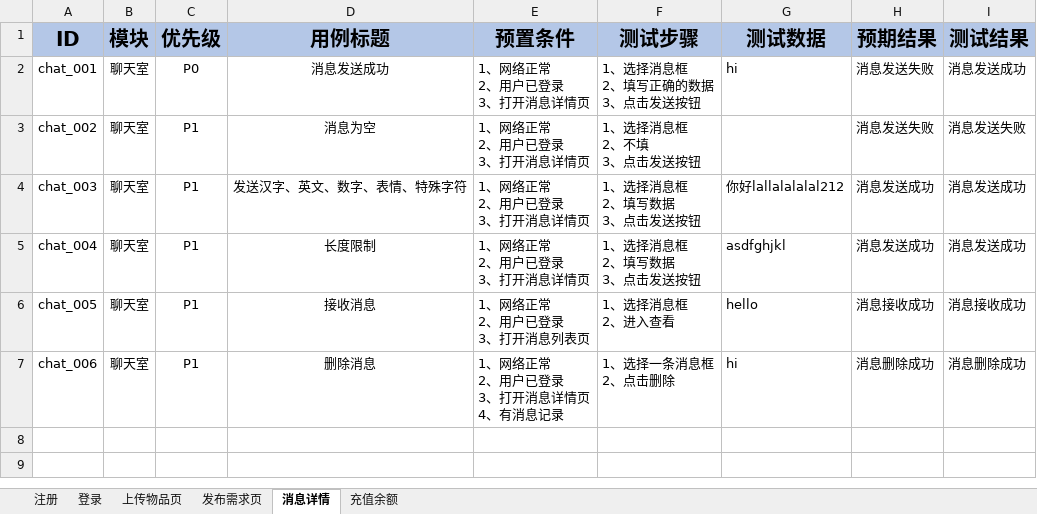
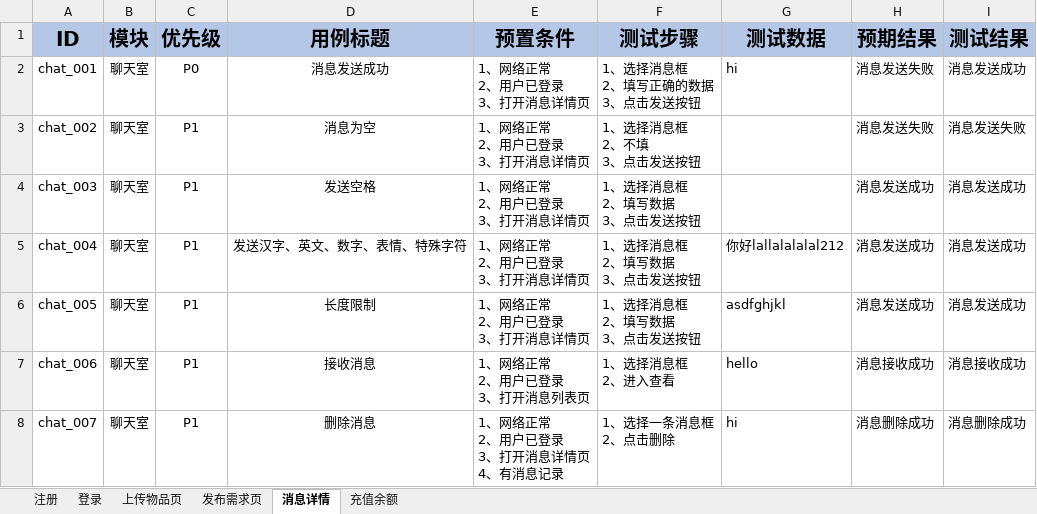
Before and after one commit to lixi04010512/SharingEconomy, an Excel workbook: ShareFish测试用例.xlsx, sheet 消息详情, drawn as a sheet; values as stored, in another font and other column widths than the file's, no borders; ↵ is a line break in a cell; the diff names each change by its address in the sheet, - before the commit and + after, or states it on an @@ line.

Commit message:
空格

```diff
--- a/ShareFish测试用例.xlsx (sheet 消息详情)
+++ b/ShareFish测试用例.xlsx (sheet 消息详情)
-D4 (用例标题): 发送汉字、英文、数字、表情、特殊字符
+D4 (用例标题): 发送空格
-G4 (测试数据): 你好lallalalalal212
+G4 (测试数据): (empty)
-D5 (用例标题): 长度限制
+D5 (用例标题): 发送汉字、英文、数字、表情、特殊字符
-G5 (测试数据): asdfghjkl
+G5 (测试数据): 你好lallalalalal212
-D6 (用例标题): 接收消息
+D6 (用例标题): 长度限制
-E6 (预置条件): 1、网络正常 ↵ 2、用户已登录 ↵ 3、打开消息列表页
+E6 (预置条件): 1、网络正常 ↵ 2、用户已登录 ↵ 3、打开消息详情页
-F6 (测试步骤): 1、选择消息框 ↵ 2、进入查看
+F6 (测试步骤): 1、选择消息框 ↵ 2、填写数据 ↵ 3、点击发送按钮
-G6 (测试数据): hello
+G6 (测试数据): asdfghjkl
-H6 (预期结果): 消息接收成功
+H6 (预期结果): 消息发送成功
-I6 (测试结果): 消息接收成功
+I6 (测试结果): 消息发送成功
-D7 (用例标题): 删除消息
+D7 (用例标题): 接收消息
-E7 (预置条件): 1、网络正常 ↵ 2、用户已登录 ↵ 3、打开消息详情页 ↵ 4、有消息记录
+E7 (预置条件): 1、网络正常 ↵ 2、用户已登录 ↵ 3、打开消息列表页
-F7 (测试步骤): 1、选择一条消息框 ↵ 2、点击删除
+F7 (测试步骤): 1、选择消息框 ↵ 2、进入查看
-G7 (测试数据): hi
+G7 (测试数据): hello
-H7 (预期结果): 消息删除成功
+H7 (预期结果): 消息接收成功
-I7 (测试结果): 消息删除成功
+I7 (测试结果): 消息接收成功
+row 8: chat_007 | 聊天室 | P1 | 删除消息 | 1、网络正常 ↵ 2、用户已登录 ↵ 3、打开消息详情页 ↵ 4、有消息记录 | 1、选择一条消息框 ↵ 2、点击删除 | hi | 消息删除成功 | 消息删除成功
```
